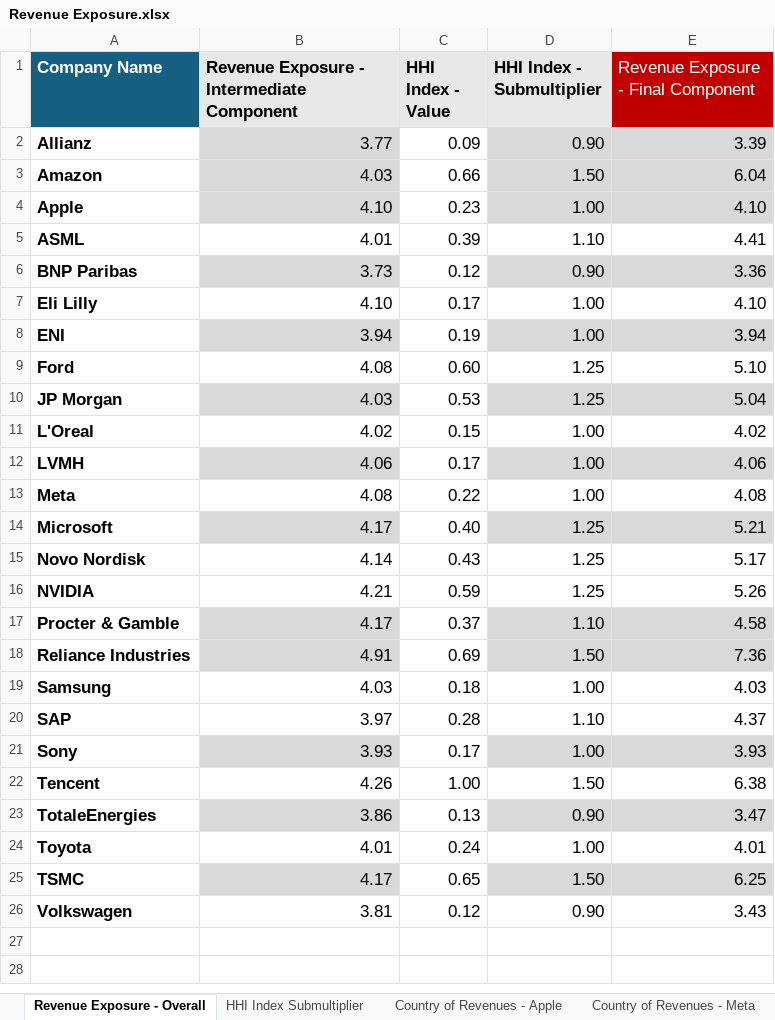
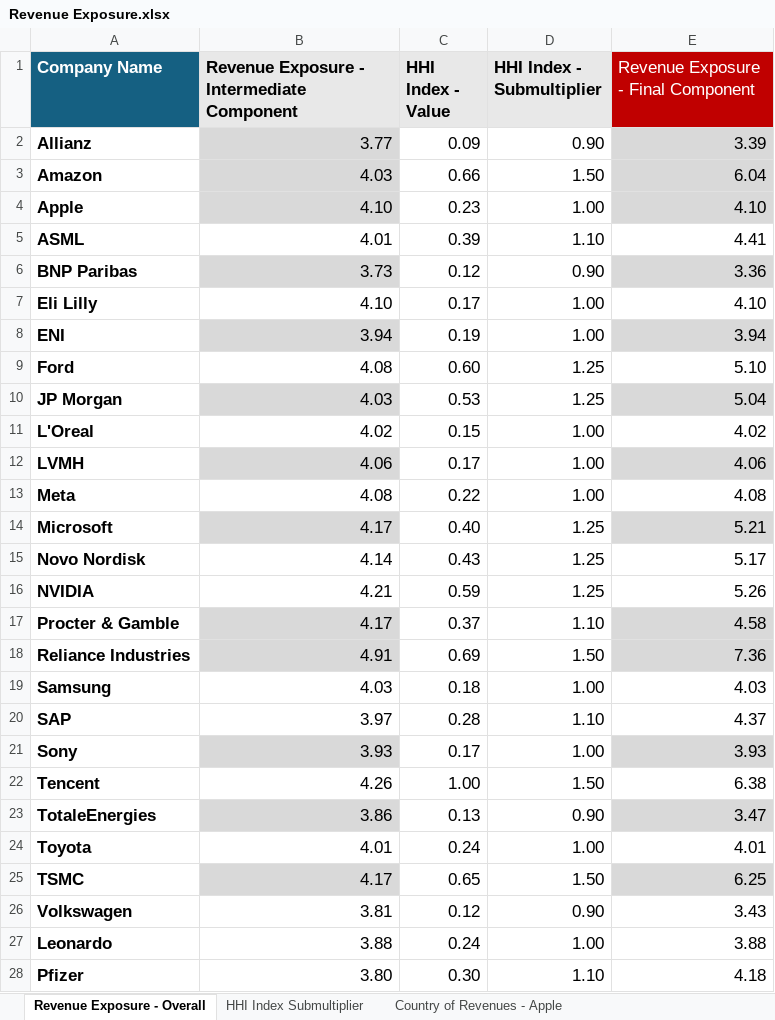
Before and after one commit to arzumkarahan/company-geopolitical-risk-index, an Excel workbook: data/processed/Revenue Exposure.xlsx, sheet Revenue Exposure - Overall, drawn as a sheet; only a part is shown; values as stored, in another font and other column widths than the file's, no borders; conditional formats and table styles not drawn; the diff covers the shown part only; the diff names each change by its address in the sheet, - before the commit and + after, or states it on an @@ line.

```diff
--- a/data/processed/Revenue Exposure.xlsx (sheet Revenue Exposure - Overall)
+++ b/data/processed/Revenue Exposure.xlsx (sheet Revenue Exposure - Overall)
-D2:D4 fill: #D9D9D9
+D2:D4 fill: none
-D6 fill: #D9D9D9
+D6 fill: none
-D8 fill: #D9D9D9
+D8 fill: none
-D10 fill: #D9D9D9
+D10 fill: none
-D12 fill: #D9D9D9
+D12 fill: none
-D14 fill: #D9D9D9
+D14 fill: none
-D17:D18 fill: #D9D9D9
+D17:D18 fill: none
-D21 fill: #D9D9D9
+D21 fill: none
-D23 fill: #D9D9D9
+D23 fill: none
-D25 fill: #D9D9D9
+D25 fill: none
+row 27: Leonardo | 3.88 | 0.24 | 1.00 | 3.88
+row 28: Pfizer | 3.80 | 0.30 | 1.10 | 4.18
```
Also changed, not shown: 21 added rows elsewhere in this sheet, sheet HHI Index Submultiplier, other sheet tabs, data/processed/Financial Exposure.xlsx, data/processed/HQ Country Risk Index.xlsx, 4 other files.
